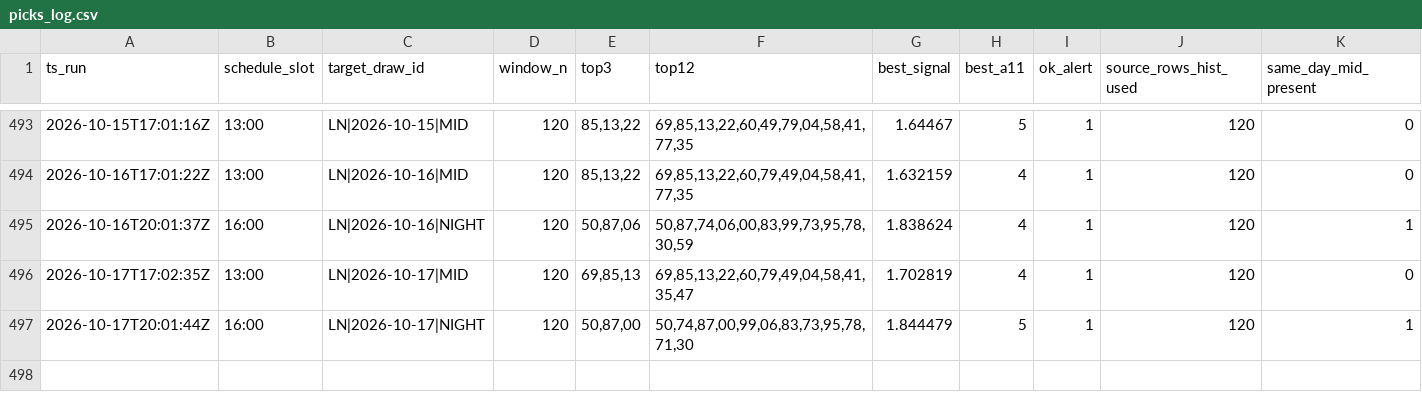
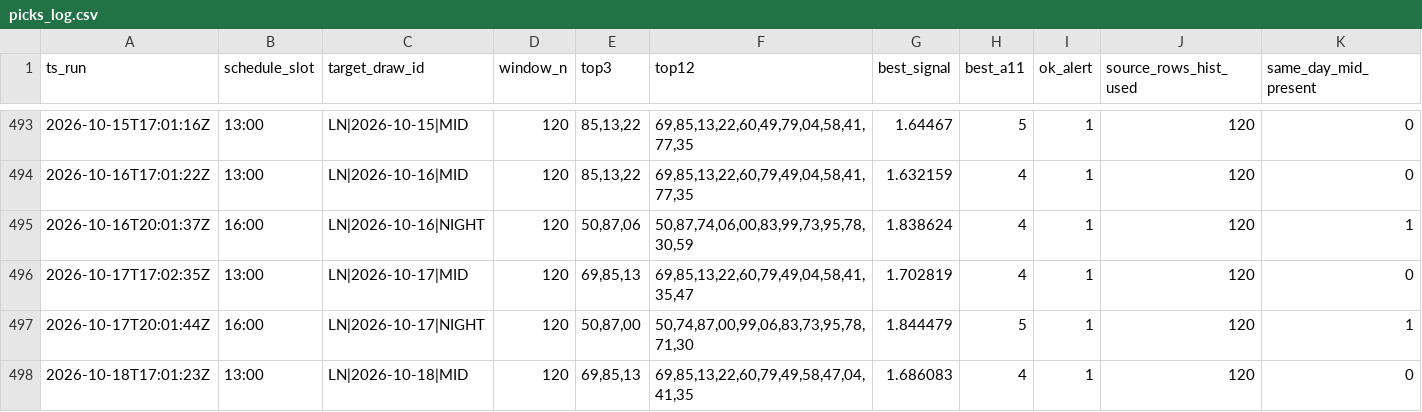
Before and after one commit to carbosota1/LOTERIA-NACIONAL-2, a CSV file: data/picks_log.csv, drawn as a sheet; only a part is shown, gaps mark what is left out; rows hold the shown columns only; the diff names each change by its address in the sheet, - before the commit and + after, or states it on an @@ line.

Commit message:
LN update (history/logs)

```diff
--- a/data/picks_log.csv
+++ b/data/picks_log.csv
+row 498: 2026-10-18T17:01:23Z | 13:00 | LN|2026-10-18|MID | 120 | 69,85,13 | 69,85,13,22,60,79,49,58,47,04,41,35 | 1.686083 | 4 | 1 | 120 | 0
```
